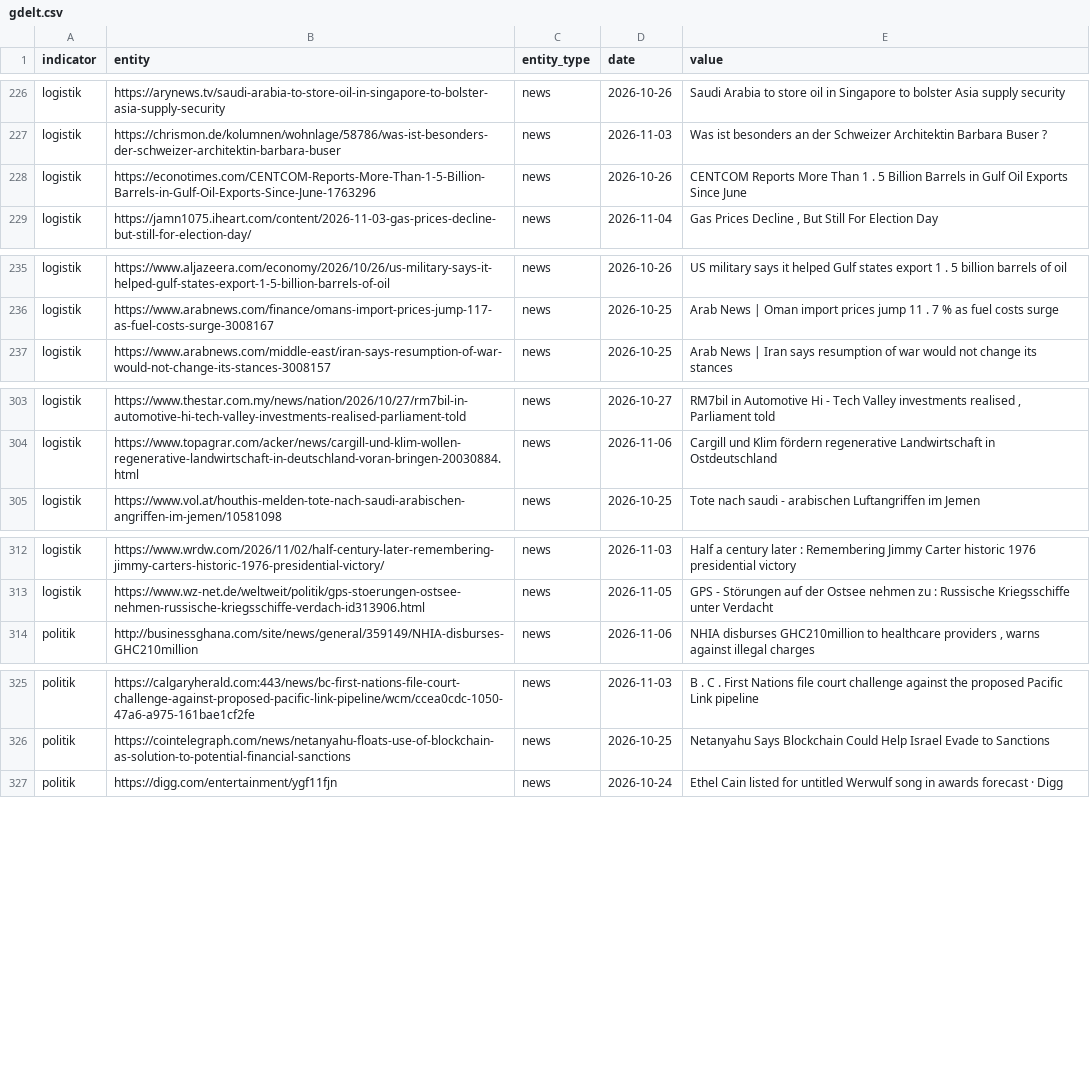
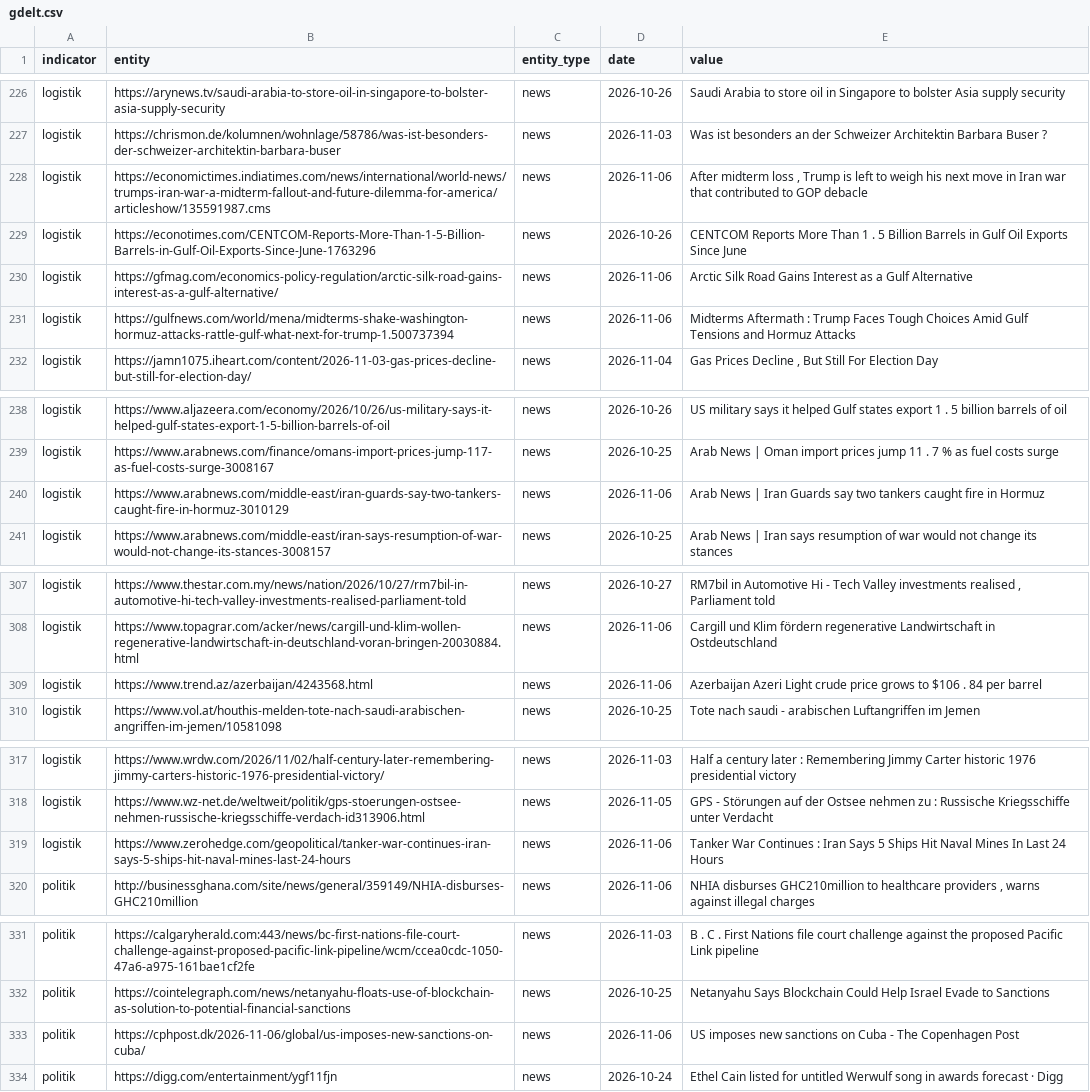
Before and after one commit to Delta6616/OneWorldInitiative, a CSV file: data/gdelt.csv, drawn as a sheet; only a part is shown, gaps mark what is left out; the diff covers the shown part only; the diff names each change by its address in the sheet, - before the commit and + after, or states it on an @@ line.

```diff
--- a/data/gdelt.csv
+++ b/data/gdelt.csv
+row 228: logistik | https://economictimes.indiatimes.com/news/international/world-news/trumps-iran-war-a-midterm-fallout-and-future-dilemma-for-america/articleshow/135591987.cms | news | 2026-11-06 | After midterm loss , Trump is left to weigh his next move in Iran war that contributed to GOP debacle
+row 230: logistik | https://gfmag.com/economics-policy-regulation/arctic-silk-road-gains-interest-as-a-gulf-alternative/ | news | 2026-11-06 | Arctic Silk Road Gains Interest as a Gulf Alternative
+row 231: logistik | https://gulfnews.com/world/mena/midterms-shake-washington-hormuz-attacks-rattle-gulf-what-next-for-trump-1.500737394 | news | 2026-11-06 | Midterms Aftermath : Trump Faces Tough Choices Amid Gulf Tensions and Hormuz Attacks
+row 240: logistik | https://www.arabnews.com/middle-east/iran-guards-say-two-tankers-caught-fire-in-hormuz-3010129 | news | 2026-11-06 | Arab News | Iran Guards say two tankers caught fire in Hormuz
+row 309: logistik | https://www.trend.az/azerbaijan/4243568.html | news | 2026-11-06 | Azerbaijan Azeri Light crude price grows to $106 . 84 per barrel
+row 319: logistik | https://www.zerohedge.com/geopolitical/tanker-war-continues-iran-says-5-ships-hit-naval-mines-last-24-hours | news | 2026-11-06 | Tanker War Continues : Iran Says 5 Ships Hit Naval Mines In Last 24 Hours
+row 333: politik | https://cphpost.dk/2026-11-06/global/us-imposes-new-sanctions-on-cuba/ | news | 2026-11-06 | US imposes new sanctions on Cuba - The Copenhagen Post
```
Also changed, not shown: 5 added rows elsewhere in this file, 6 other files.
